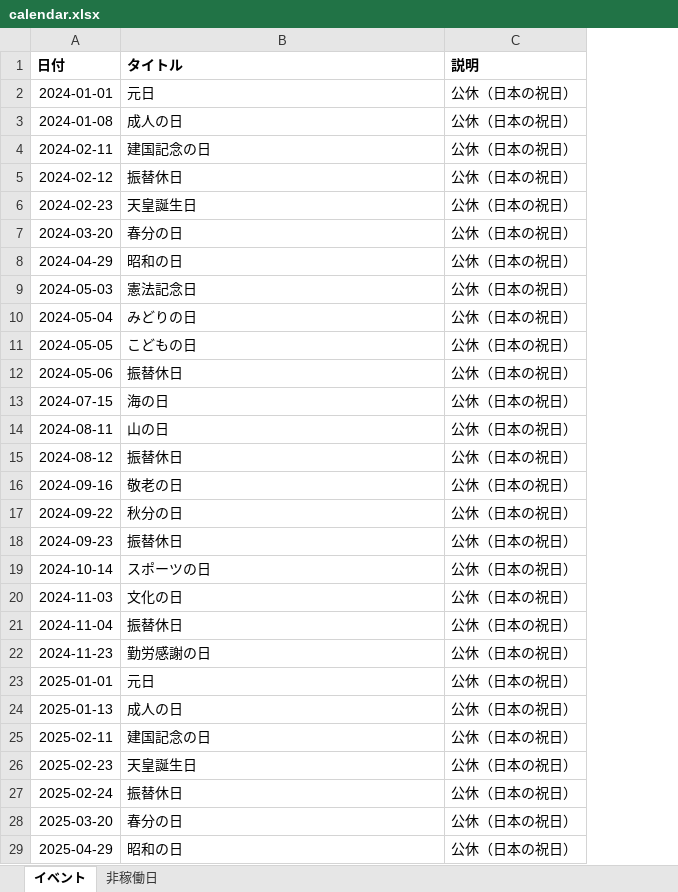
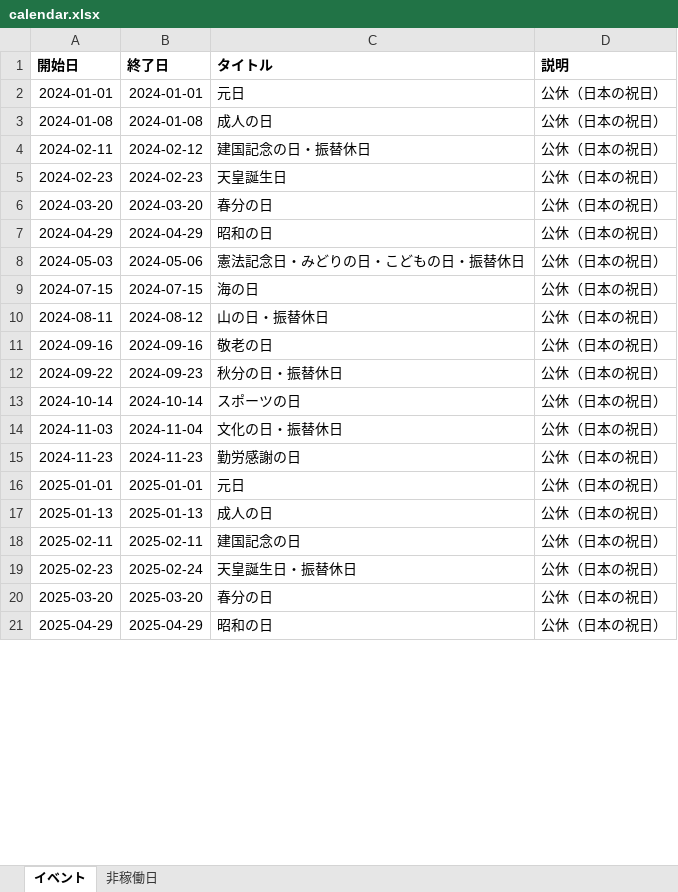
Before and after one commit to Shintaro-run/dashboard4dx, an Excel workbook: sample_data/calendar.xlsx, sheet イベント, drawn as a sheet; only a part is shown; values as stored, in another font and other column widths than the file's, no borders; removed rows and columns are numbered as before the commit, all else as after; the diff covers the shown part only; the diff names each change by its address in the sheet, - before the commit and + after, or states it on an @@ line.

```diff
--- a/sample_data/calendar.xlsx (sheet イベント)
+++ b/sample_data/calendar.xlsx (sheet イベント)
+column B (終了日), rows 2-21: 2024-01-01 | 2024-01-08 | 2024-02-12 | 2024-02-23 | 2024-03-20 | 2024-04-29 | 2024-05-06 | 2024-07-15 | 2024-08-12 | 2024-09-16 | 2024-09-23 | 2024-10-14 | 2024-11-04 | 2024-11-23 | 2025-01-01 | 2025-01-13 | 2025-02-11 | 2025-02-24 | 2025-03-20 | 2025-04-29
-A1: 日付
+A1: 開始日
-C4 (タイトル): 建国記念の日
+C4 (タイトル): 建国記念の日・振替休日
-row 5: 2024-02-12 | 振替休日 | 公休（日本の祝日）
-C8 (タイトル): 憲法記念日
+C8 (タイトル): 憲法記念日・みどりの日・こどもの日・振替休日
-row 10: 2024-05-04 | みどりの日 | 公休（日本の祝日）
-row 11: 2024-05-05 | こどもの日 | 公休（日本の祝日）
-row 12: 2024-05-06 | 振替休日 | 公休（日本の祝日）
-C10 (タイトル): 山の日
+C10 (タイトル): 山の日・振替休日
-row 15: 2024-08-12 | 振替休日 | 公休（日本の祝日）
-C12 (タイトル): 秋分の日
+C12 (タイトル): 秋分の日・振替休日
-row 18: 2024-09-23 | 振替休日 | 公休（日本の祝日）
-C14 (タイトル): 文化の日
+C14 (タイトル): 文化の日・振替休日
-row 21: 2024-11-04 | 振替休日 | 公休（日本の祝日）
-C19 (タイトル): 天皇誕生日
+C19 (タイトル): 天皇誕生日・振替休日
-row 27: 2025-02-24 | 振替休日 | 公休（日本の祝日）
```
Also changed, not shown: 16 removed rows and 6 edited cells elsewhere in this sheet, sheet 非稼働日, 1 other file.
